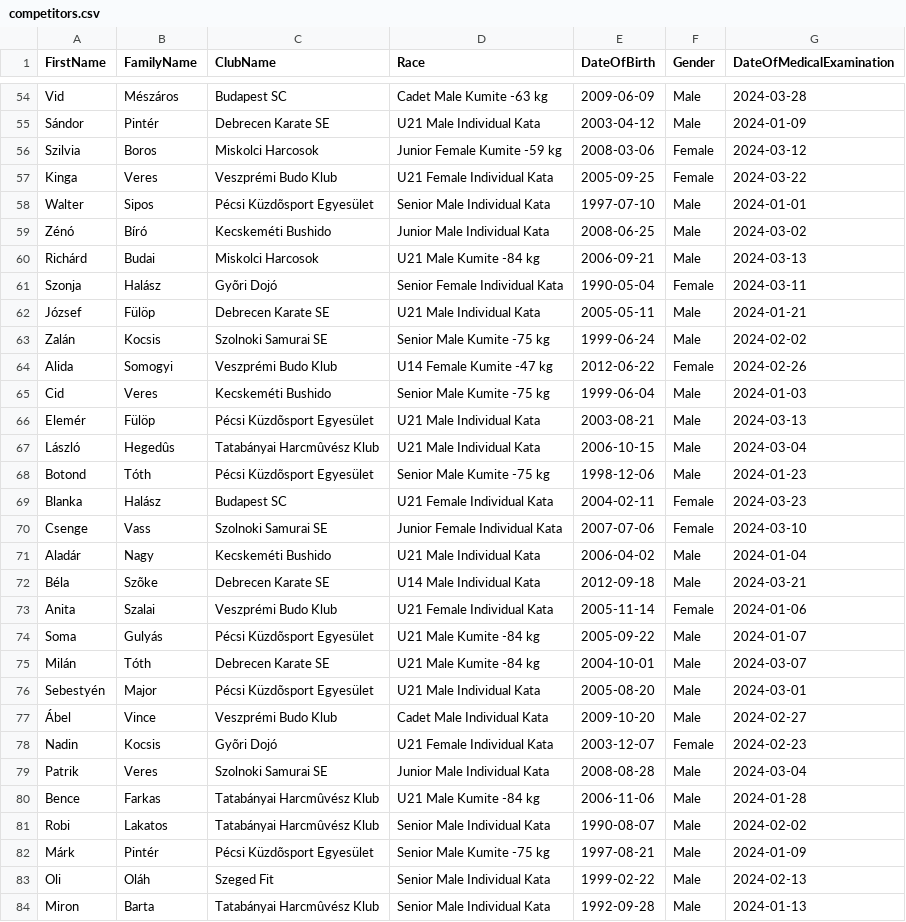
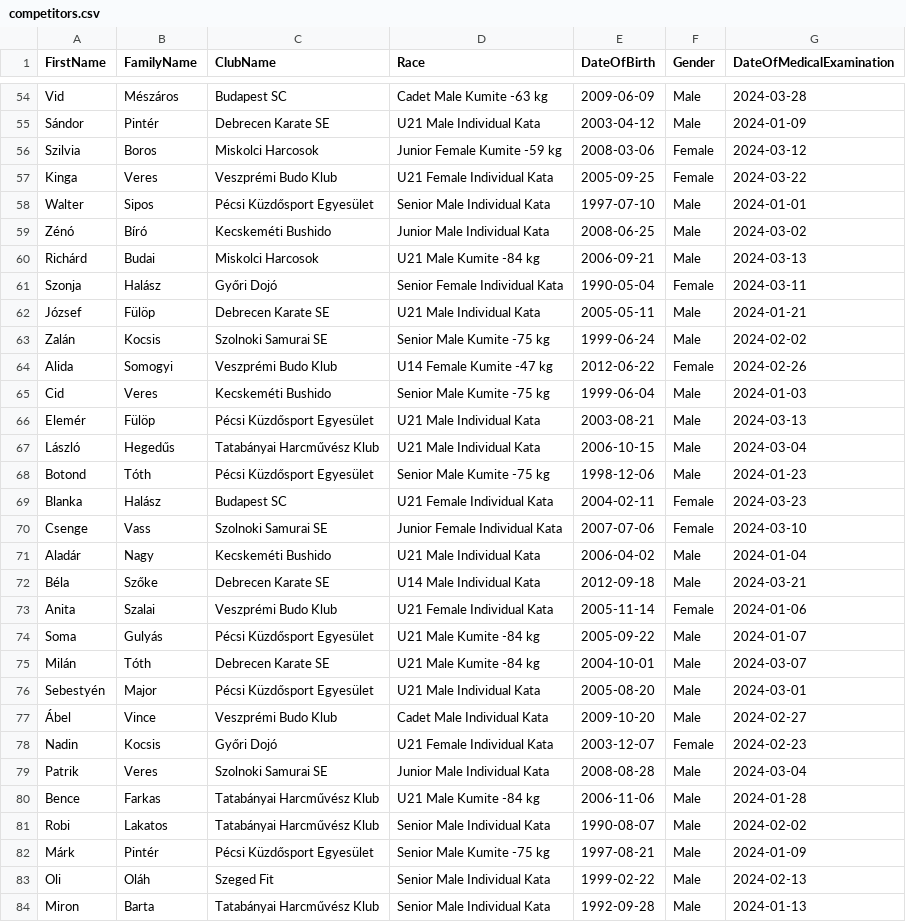
Before and after one commit to SusztaS/MyWebSharperAppSPA01, a CSV file: competitors.csv, drawn as a sheet; only a part is shown, gaps mark what is left out; the diff covers the shown part only; the diff names each change by its address in the sheet, - before the commit and + after, or states it on an @@ line.

```diff
--- a/competitors.csv
+++ b/competitors.csv
-C58 (ClubName): Pécsi Küzdõsport Egyesület
+C58 (ClubName): Pécsi Küzdősport Egyesület
-C61 (ClubName): Gyõri Dojó
+C61 (ClubName): Győri Dojó
-C66 (ClubName): Pécsi Küzdõsport Egyesület
+C66 (ClubName): Pécsi Küzdősport Egyesület
-B67 (FamilyName): Hegedûs
+B67 (FamilyName): Hegedűs
-C67 (ClubName): Tatabányai Harcmûvész Klub
+C67 (ClubName): Tatabányai Harcművész Klub
-C68 (ClubName): Pécsi Küzdõsport Egyesület
+C68 (ClubName): Pécsi Küzdősport Egyesület
-B72 (FamilyName): Szõke
+B72 (FamilyName): Szőke
-C74 (ClubName): Pécsi Küzdõsport Egyesület
+C74 (ClubName): Pécsi Küzdősport Egyesület
-C76 (ClubName): Pécsi Küzdõsport Egyesület
+C76 (ClubName): Pécsi Küzdősport Egyesület
-C78 (ClubName): Gyõri Dojó
+C78 (ClubName): Győri Dojó
-C80:C81 (ClubName): Tatabányai Harcmûvész Klub
+C80:C81 (ClubName): Tatabányai Harcművész Klub
-C82 (ClubName): Pécsi Küzdõsport Egyesület
+C82 (ClubName): Pécsi Küzdősport Egyesület
-C84 (ClubName): Tatabányai Harcmûvész Klub
+C84 (ClubName): Tatabányai Harcművész Klub
```
Also changed, not shown: 96 edited cells elsewhere in this file, 6 other files.
